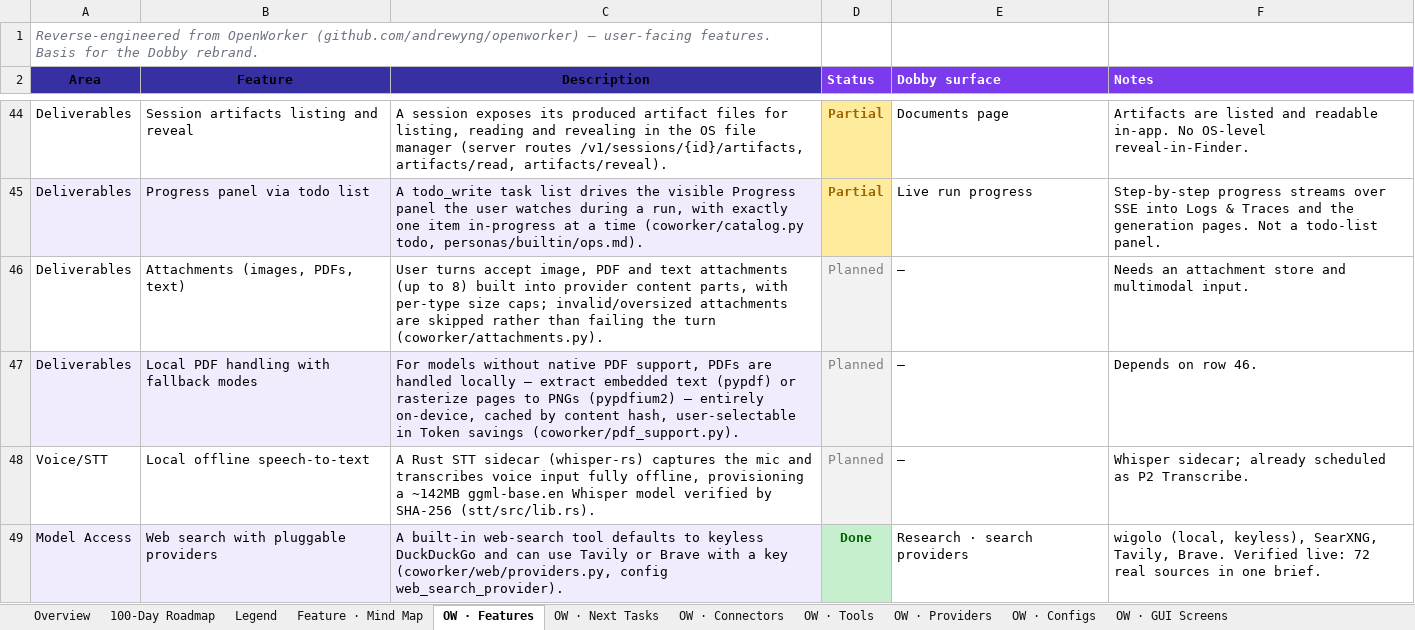
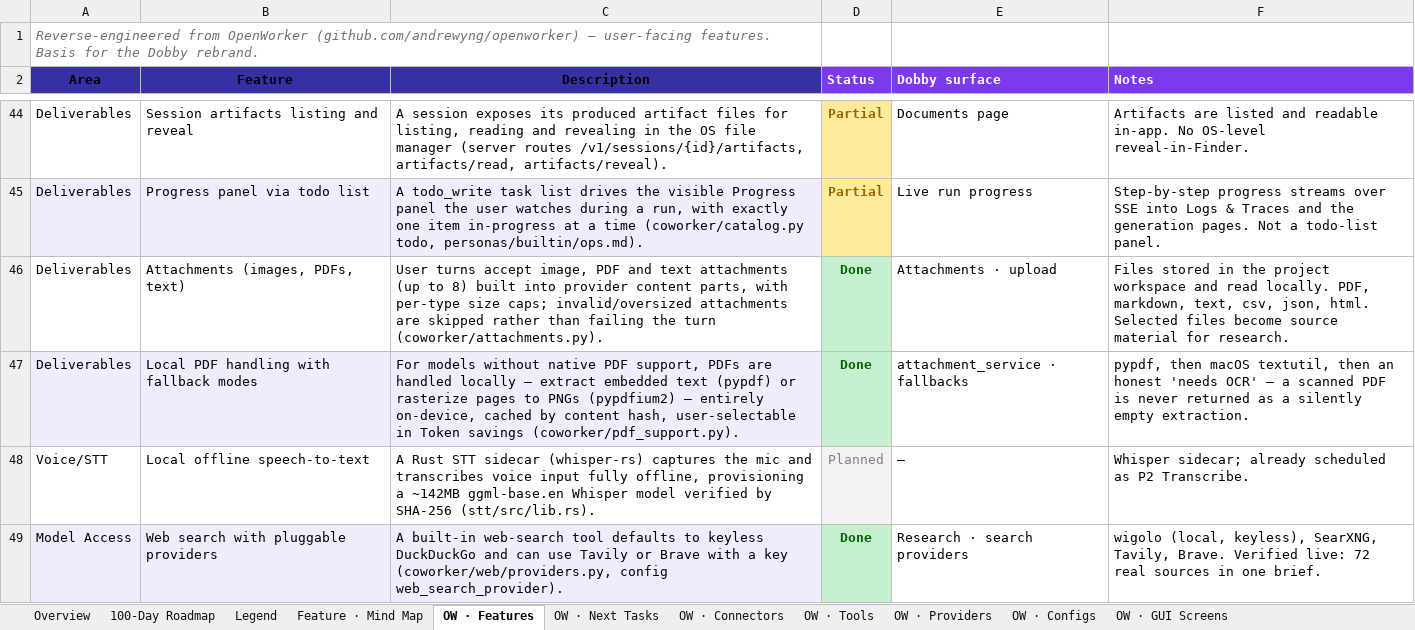
Before and after one commit to ksjpswaroop/dobby, an Excel workbook: Dobby_100_Day_Roadmap.xlsx, sheet OW · Features, drawn as a sheet; only a part is shown, gaps mark what is left out; values as stored, in another font and other column widths than the file's, no borders; the diff names each change by its address in the sheet, - before the commit and + after, or states it on an @@ line.

```diff
--- a/Dobby_100_Day_Roadmap.xlsx (sheet OW · Features)
+++ b/Dobby_100_Day_Roadmap.xlsx (sheet OW · Features)
-D46:D47 (Status): Planned
+D46:D47 (Status): Done
@@ D46:D47 fill: #F2F2F2 → #C6EFCE, bold: off → on, text colour: #808080 → #006100 @@
-E46 (Dobby surface): —
+E46 (Dobby surface): Attachments · upload
-F46 (Notes): Needs an attachment store and multimodal input.
+F46 (Notes): Files stored in the project workspace and read locally. PDF, markdown, text, csv, json, html. Selected files become source material for research.
-E47 (Dobby surface): —
+E47 (Dobby surface): attachment_service · fallbacks
-F47 (Notes): Depends on row 46.
+F47 (Notes): pypdf, then macOS textutil, then an honest 'needs OCR' — a scanned PDF is never returned as a silently empty extraction.
```
Also changed, not shown: sheet OW · Next Tasks, 10 other files.
